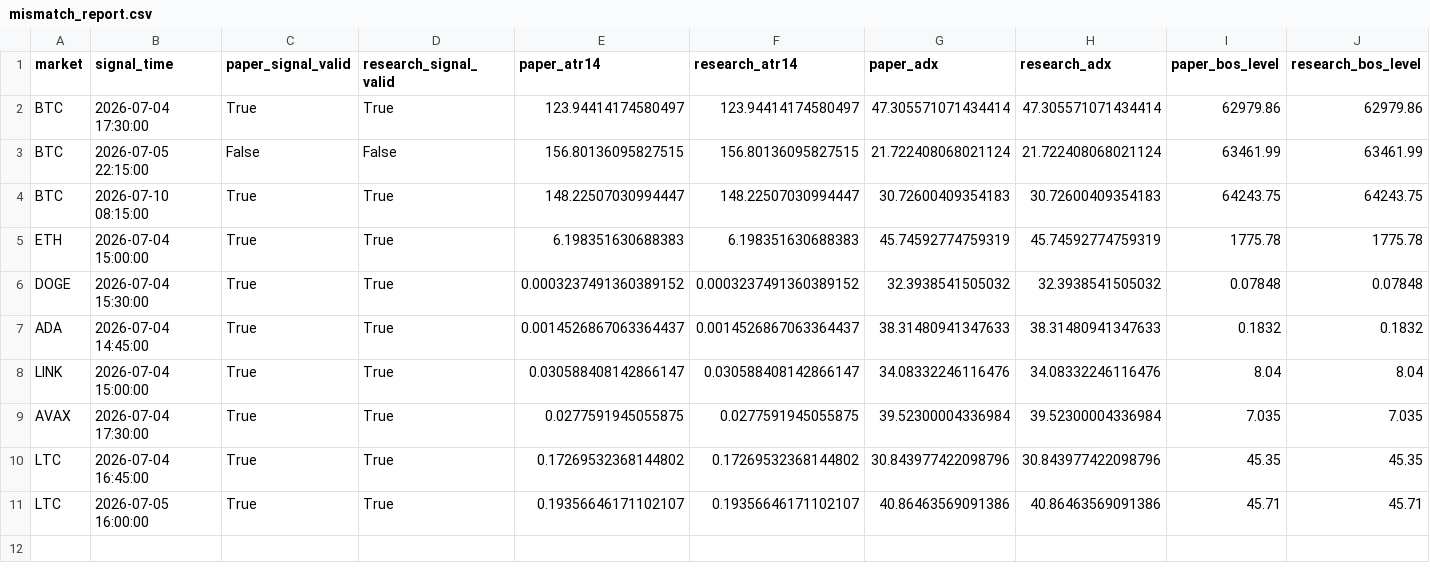
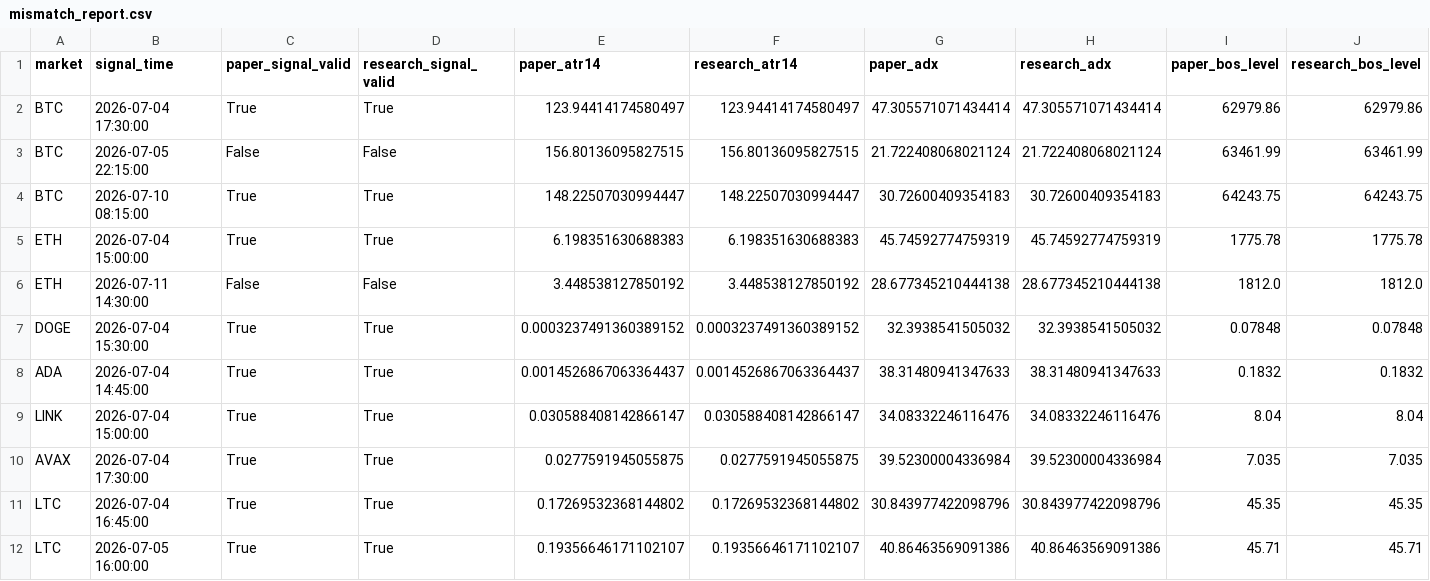
Before and after one commit to BziizB/biAN, a CSV file: paper_trading/mismatch_report.csv, drawn as a sheet; only a part is shown; rows hold the shown columns only; the diff names each change by its address in the sheet, - before the commit and + after, or states it on an @@ line.

```diff
--- a/paper_trading/mismatch_report.csv
+++ b/paper_trading/mismatch_report.csv
+row 6: ETH | 2026-07-11 14:30:00 | False | False | 3.448538127850192 | 3.448538127850192 | 28.677345210444138 | 28.677345210444138 | 1812.0 | 1812.0
```
Also changed, not shown: paper_trading/paper_signals.csv, 1 other file.
